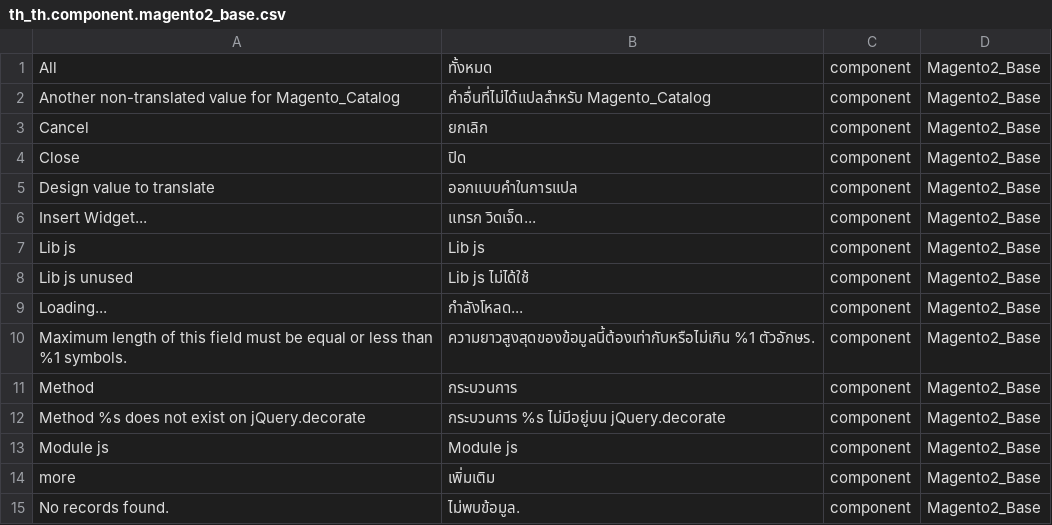
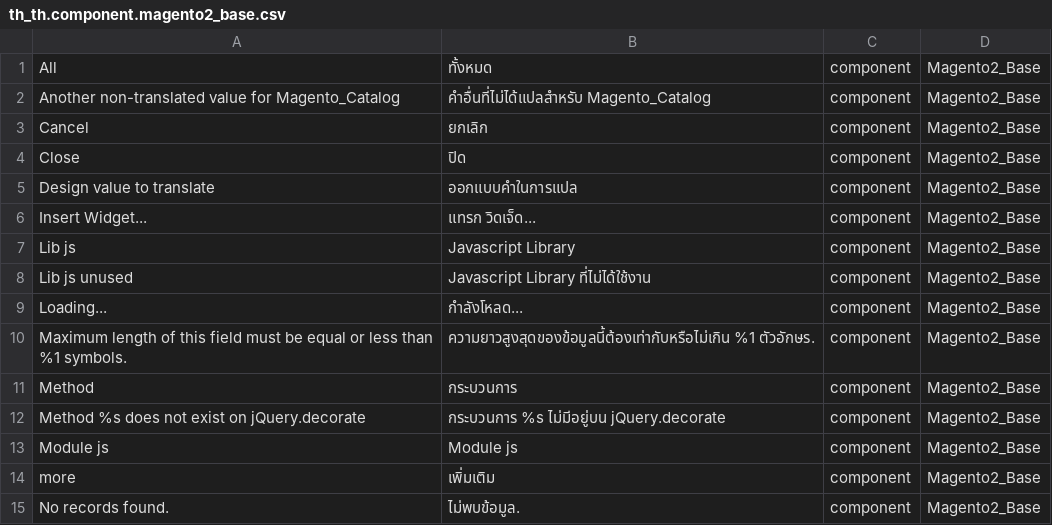
Before and after one commit to jucksearm/magento2-language-th-th, a CSV file: th_th.component.magento2_base.csv, drawn as a sheet; only a part is shown.

Commit message:
Update th_th.component.magento2_base.csv

```diff
--- a/th_th.component.magento2_base.csv
+++ b/th_th.component.magento2_base.csv
@@ -6,4 +6,4 @@
 "Insert Widget...","แทรก วิดเจ็ด...",component,Magento2_Base
-"Lib js","Lib js",component,Magento2_Base
-"Lib js unused","Lib js ไม่ได้ใช้",component,Magento2_Base
+"Lib js","Javascript Library",component,Magento2_Base
+"Lib js unused","Javascript Library ที่ไม่ได้ใช้งาน",component,Magento2_Base
 "Loading...","กำลังโหลด...",component,Magento2_Base
```
